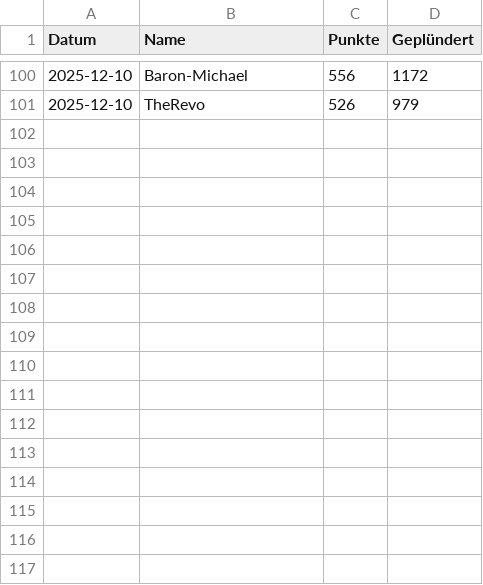
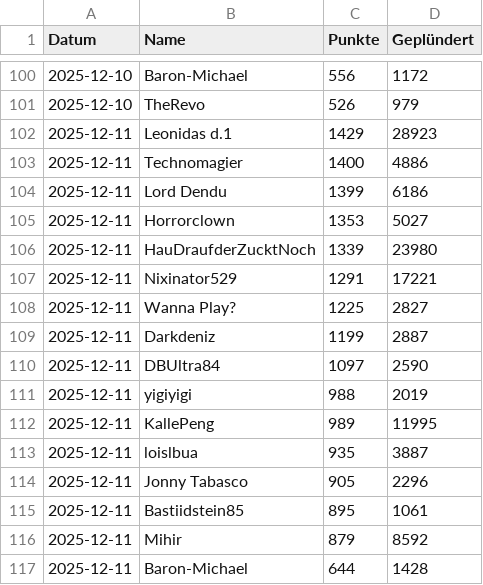
Before and after one commit to ZarestiaDev/dev, a CSV file: data/db.csv, drawn as a sheet; only a part is shown, gaps mark what is left out; the diff names each change by its address in the sheet, - before the commit and + after, or states it on an @@ line.

Commit message:
Update db - 2025-12-11

```diff
--- a/data/db.csv
+++ b/data/db.csv
+row 102: 2025-12-11 | Leonidas d.1 | 1429 | 28923
+row 103: 2025-12-11 | Technomagier | 1400 | 4886
+row 104: 2025-12-11 | Lord Dendu | 1399 | 6186
+row 105: 2025-12-11 | Horrorclown | 1353 | 5027
+row 106: 2025-12-11 | HauDraufderZucktNoch | 1339 | 23980
+row 107: 2025-12-11 | Nixinator529 | 1291 | 17221
+row 108: 2025-12-11 | Wanna Play? | 1225 | 2827
+row 109: 2025-12-11 | Darkdeniz | 1199 | 2887
+row 110: 2025-12-11 | DBUltra84 | 1097 | 2590
+row 111: 2025-12-11 | yigiyigi | 988 | 2019
+row 112: 2025-12-11 | KallePeng | 989 | 11995
+row 113: 2025-12-11 | loislbua | 935 | 3887
+row 114: 2025-12-11 | Jonny Tabasco | 905 | 2296
+row 115: 2025-12-11 | Bastiidstein85 | 895 | 1061
+row 116: 2025-12-11 | Mihir | 879 | 8592
+row 117: 2025-12-11 | Baron-Michael | 644 | 1428
```
